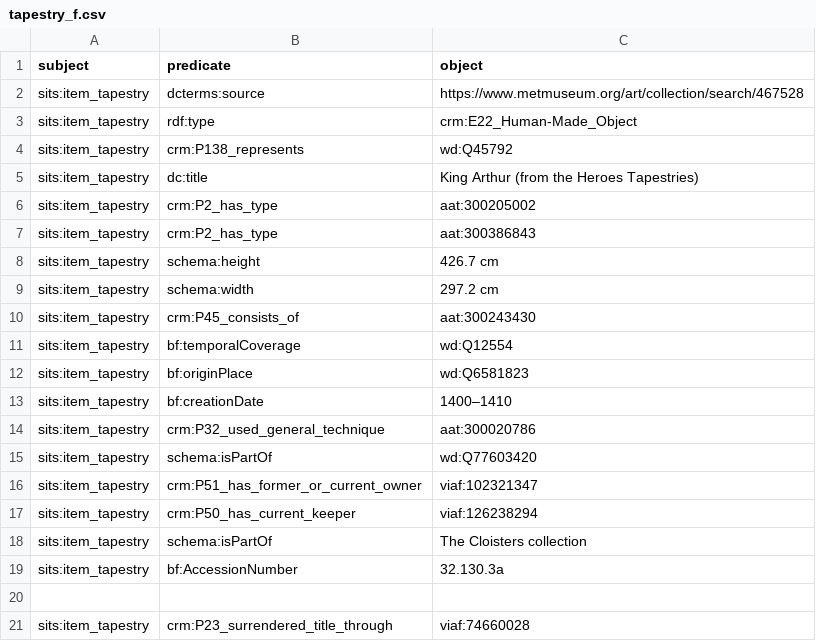
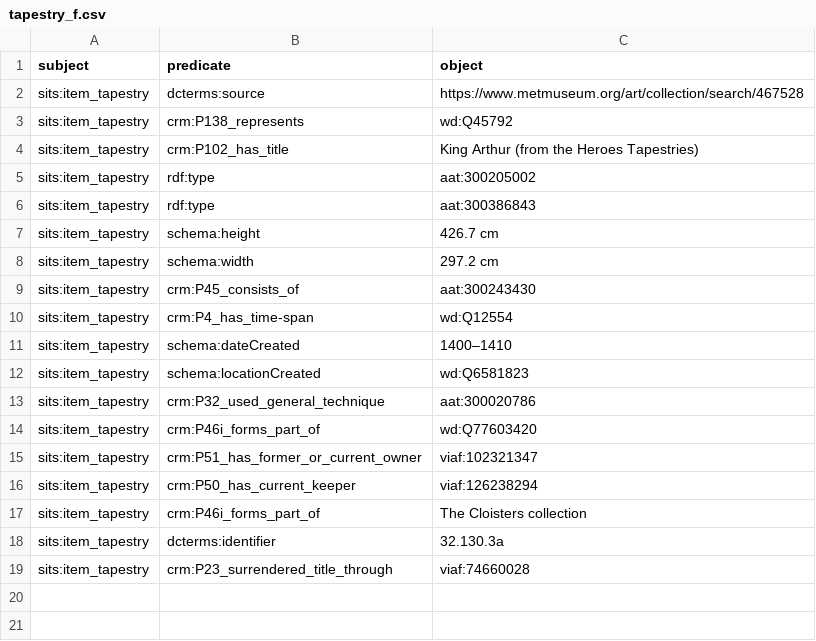
Before and after one commit to The-Sword-in-the-Stone-LOD/The-Sword-in-the-Stone-LOD, a CSV file: csv_formal/tapestry_f.csv, drawn as a sheet; removed rows and columns are numbered as before the commit, all else as after; the diff names each change by its address in the sheet, - before the commit and + after, or states it on an @@ line.

Commit message:
Update tapestry_f.csv

```diff
--- a/csv_formal/tapestry_f.csv
+++ b/csv_formal/tapestry_f.csv
-row 3: sits:item_tapestry | rdf:type | crm:E22_Human-Made_Object
-B4 (predicate): dc:title
+B4 (predicate): crm:P102_has_title
-B5:B6 (predicate): crm:P2_has_type
+B5:B6 (predicate): rdf:type
-B10 (predicate): bf:temporalCoverage
+B10 (predicate): crm:P4_has_time-span
-row 12: sits:item_tapestry | bf:originPlace | wd:Q6581823
-B11 (predicate): bf:creationDate
+B11 (predicate): schema:dateCreated
+row 12: sits:item_tapestry | schema:locationCreated | wd:Q6581823
-B14 (predicate): schema:isPartOf
+B14 (predicate): crm:P46i_forms_part_of
-B17 (predicate): schema:isPartOf
+B17 (predicate): crm:P46i_forms_part_of
-B18 (predicate): bf:AccessionNumber
+B18 (predicate): dcterms:identifier
-row 20: (empty)
```
